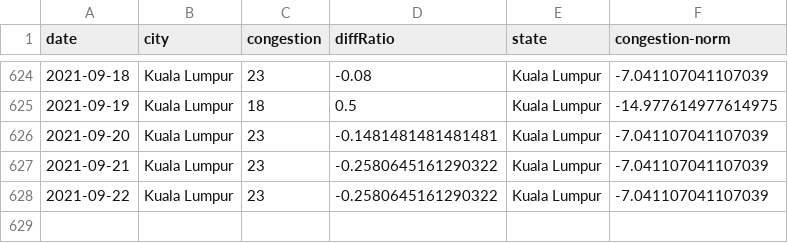
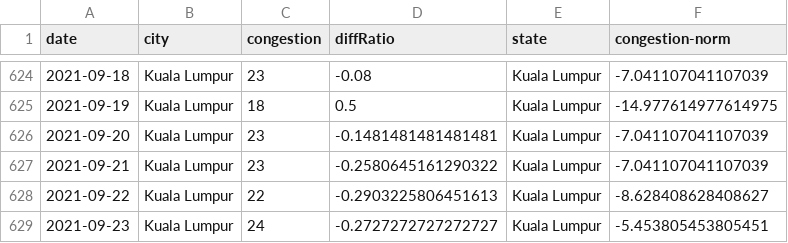
Before and after one commit to DicksonC96/Covid-Mobility-Malaysia, a CSV file: data/tomtom-mobility-data-malaysia.csv, drawn as a sheet; only a part is shown, gaps mark what is left out.

```diff
--- a/data/tomtom-mobility-data-malaysia.csv
+++ b/data/tomtom-mobility-data-malaysia.csv
@@ -627,2 +627,3 @@ date,city,congestion,diffRatio,state,congestion-norm
 2021-09-21,Kuala Lumpur,23,-0.2580645161290322,Kuala Lumpur,-7.041107041107039
-2021-09-22,Kuala Lumpur,23,-0.2580645161290322,Kuala Lumpur,-7.041107041107039
+2021-09-22,Kuala Lumpur,22,-0.2903225806451613,Kuala Lumpur,-8.628408628408627
+2021-09-23,Kuala Lumpur,24,-0.2727272727272727,Kuala Lumpur,-5.453805453805451
```
